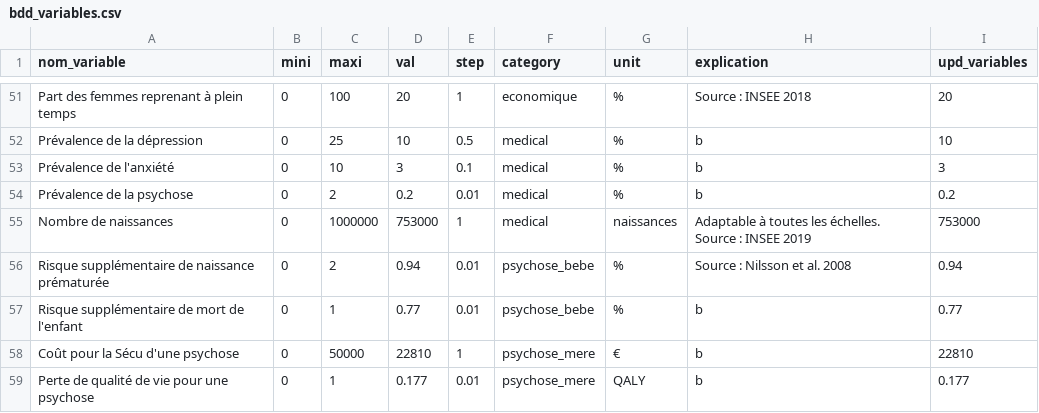
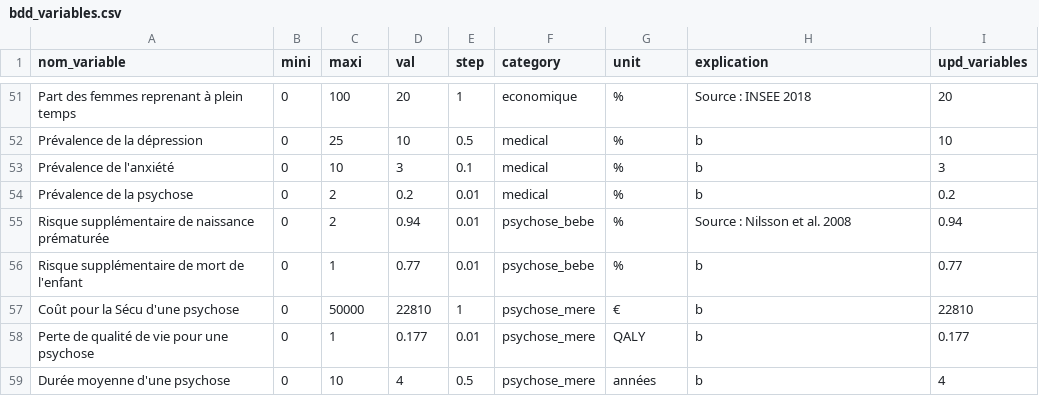
Before and after one commit to pedugnat/psyperinathon, a CSV file: bdd_variables.csv, drawn as a sheet; only a part is shown, gaps mark what is left out; the shorter side is filled out with more unchanged rows.

```diff
--- a/bdd_variables.csv
+++ b/bdd_variables.csv
@@ -54,3 +54,2 @@ Prévalence de l'anxiété,0,10,3,0.1,medical,%,b,3
 Prévalence de la psychose,0,2,0.2,0.01,medical,%,b,0.2
-Nombre de naissances,0,1000000,753000,1,medical,naissances,Adaptable à toutes les échelles. Source : INSEE 2019,753000
 Risque supplémentaire de naissance prématurée,0,2,0.94,0.01,psychose_bebe,%,Source : Nilsson et al. 2008,0.94
```
Also changed, not shown: 3 other files.
